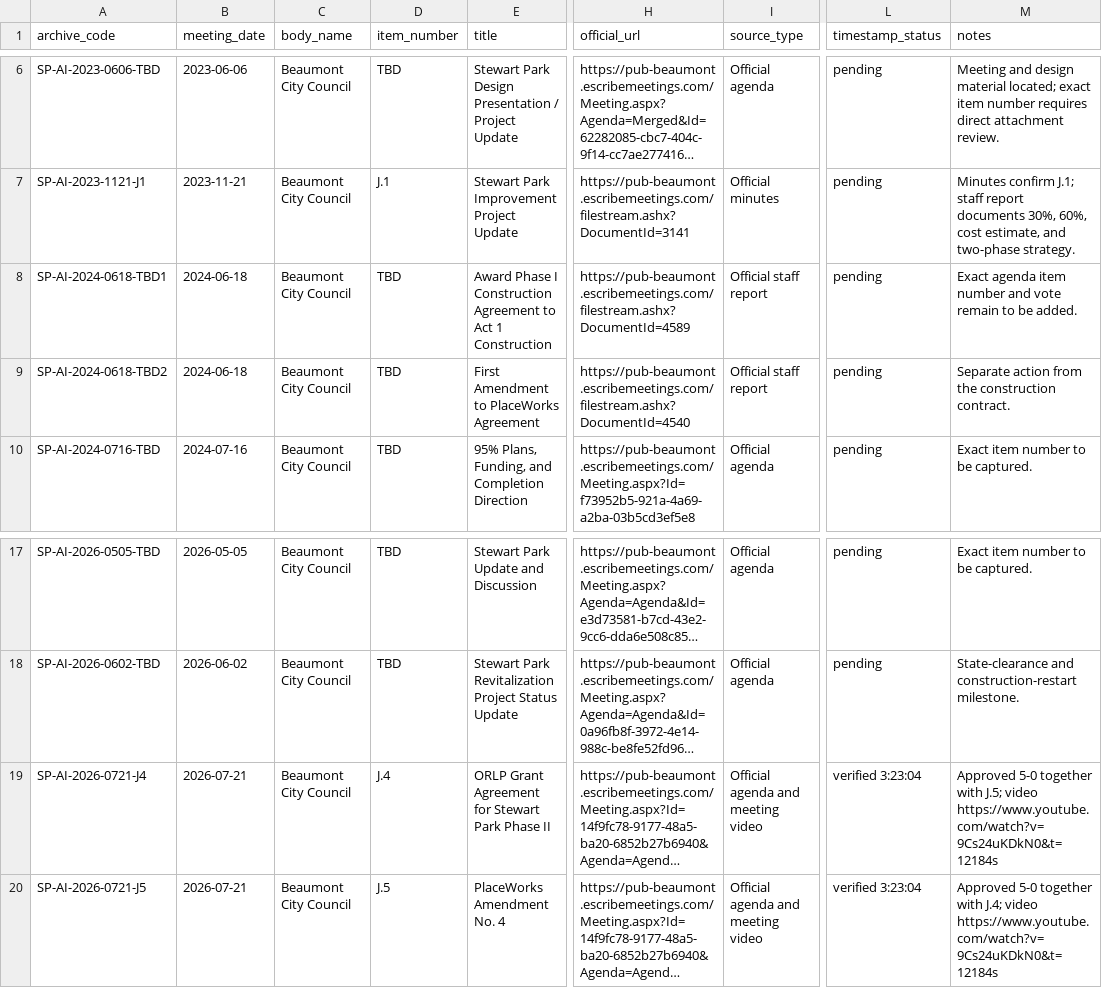
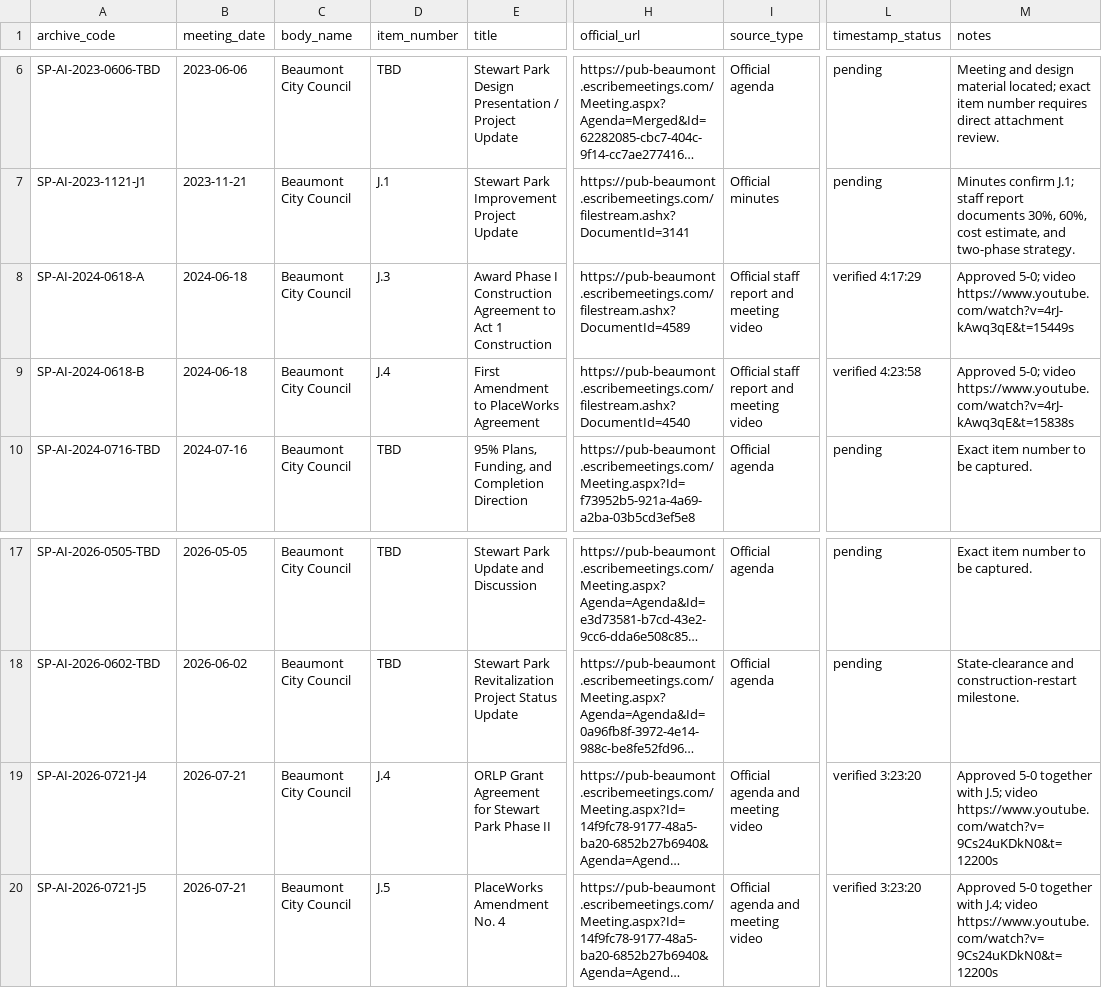
Before and after one commit to alwhite524/beaumont-intelligence, a CSV file: data/stewart-park/meeting-inventory.csv, drawn as a sheet; only a part is shown, gaps mark what is left out; long unchanged cells end in …; the diff names each change by its address in the sheet, - before the commit and + after, or states it on an @@ line.

Commit message:
Verify June 18 Stewart Park video timestamps

```diff
--- a/data/stewart-park/meeting-inventory.csv
+++ b/data/stewart-park/meeting-inventory.csv
-A8 (archive_code): SP-AI-2024-0618-TBD1
+A8 (archive_code): SP-AI-2024-0618-A
-D8 (item_number): TBD
+D8 (item_number): J.3
-I8:I9 (source_type): Official staff report
+I8:I9 (source_type): Official staff report and meeting video
-L8 (timestamp_status): pending
+L8 (timestamp_status): verified 4:17:29
-M8 (notes): Exact agenda item number and vote remain to be added.
+M8 (notes): Approved 5-0; video https://www.youtube.com/watch?v=4rJ-kAwq3qE&t=15449s
-A9 (archive_code): SP-AI-2024-0618-TBD2
+A9 (archive_code): SP-AI-2024-0618-B
-D9 (item_number): TBD
+D9 (item_number): J.4
-L9 (timestamp_status): pending
+L9 (timestamp_status): verified 4:23:58
-M9 (notes): Separate action from the construction contract.
+M9 (notes): Approved 5-0; video https://www.youtube.com/watch?v=4rJ-kAwq3qE&t=15838s
-L19:L20 (timestamp_status): verified 3:23:04
+L19:L20 (timestamp_status): verified 3:23:20
-M19 (notes): …J.5; video https://www.youtube.com/watch?v=9Cs24uKDkN0&t=12184s
+M19 (notes): …J.5; video https://www.youtube.com/watch?v=9Cs24uKDkN0&t=12200s
-M20 (notes): …J.4; video https://www.youtube.com/watch?v=9Cs24uKDkN0&t=12184s
+M20 (notes): …J.4; video https://www.youtube.com/watch?v=9Cs24uKDkN0&t=12200s
```
Also changed, not shown: data/stewart-park/agenda_items.csv, 8 other files.
